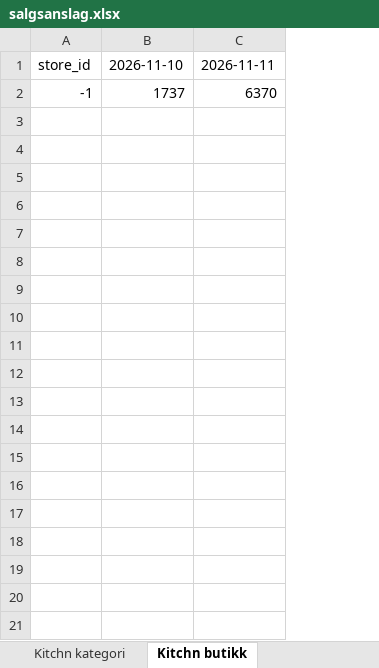
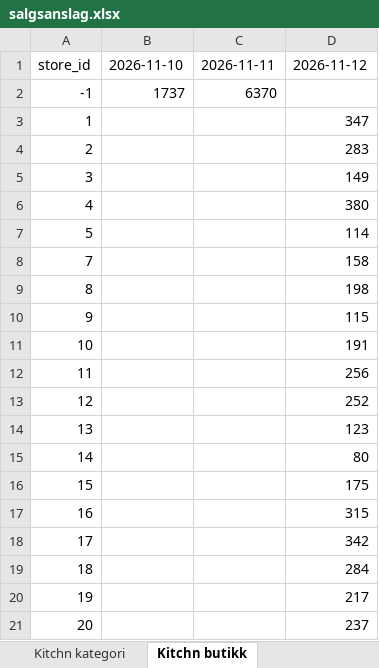
Before and after one commit to hakonbfuglu-hub/kitchn-tilbords-nowcast, an Excel workbook: rapport/salgsanslag/salgsanslag.xlsx, sheet Kitchn butikk, drawn as a sheet; only a part is shown; values as stored, in another font and other column widths than the file's, no borders; removed rows and columns are numbered as before the commit, all else as after; the diff covers the shown part only; the diff names each change by its address in the sheet, - before the commit and + after, or states it on an @@ line.

```diff
--- a/rapport/salgsanslag/salgsanslag.xlsx (sheet Kitchn butikk)
+++ b/rapport/salgsanslag/salgsanslag.xlsx (sheet Kitchn butikk)
-column A, rows 1-2: store_id | -1
+column A, rows 1-2: store_id | -1
+column D, row 1: 2026-11-12
+row 3: 1 |  |  | 347
+row 4: 2 |  |  | 283
+row 5: 3 |  |  | 149
+row 6: 4 |  |  | 380
+row 7: 5 |  |  | 114
+row 8: 7 |  |  | 158
+row 9: 8 |  |  | 198
+row 10: 9 |  |  | 115
+row 11: 10 |  |  | 191
+row 12: 11 |  |  | 256
+row 13: 12 |  |  | 252
+row 14: 13 |  |  | 123
+row 15: 14 |  |  | 80
+row 16: 15 |  |  | 175
+row 17: 16 |  |  | 315
+row 18: 17 |  |  | 342
+row 19: 18 |  |  | 284
+row 20: 19 |  |  | 217
+row 21: 20 |  |  | 237
```
Also changed, not shown: 133 added rows elsewhere in this sheet, sheet Tilbords butikk, sheet Tilbords dag, sheet Kitchn dag, sheet Tilbords kategori, sheet Kitchn kategori, sheet Kitchn kontroller, 1 more sheet, other sheet tabs, 30 other files.
